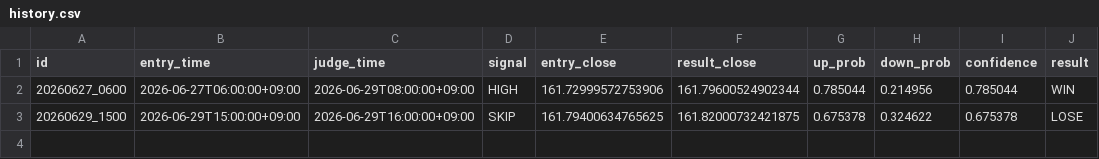
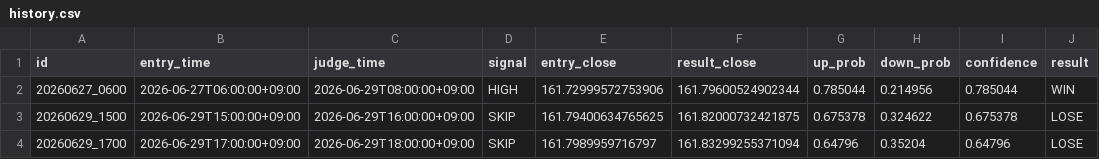
Before and after one commit to jv8gbf476b-ctrl/BO_AI_RUN, a CSV file: history.csv, drawn as a sheet; the diff names each change by its address in the sheet, - before the commit and + after, or states it on an @@ line.

```diff
--- a/history.csv
+++ b/history.csv
+row 4: 20260629_1700 | 2026-06-29T17:00:00+09:00 | 2026-06-29T18:00:00+09:00 | SKIP | 161.7989959716797 | 161.83299255371094 | 0.64796 | 0.35204 | 0.64796 | LOSE
```
Also changed, not shown: 1 other file.
